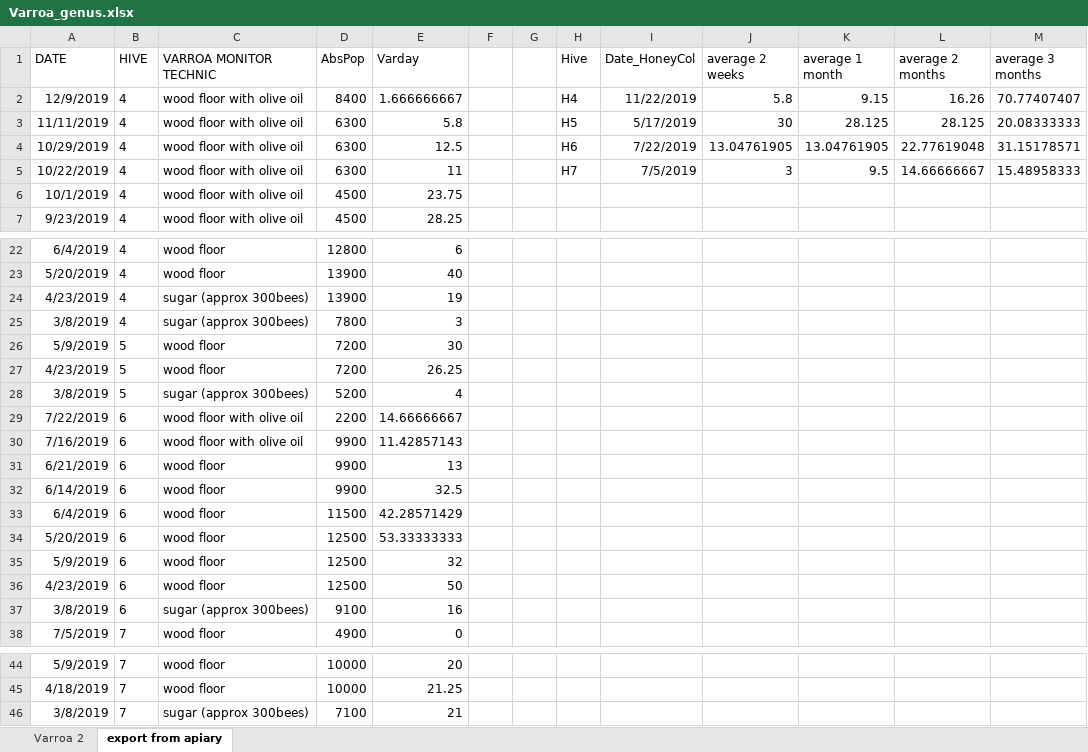
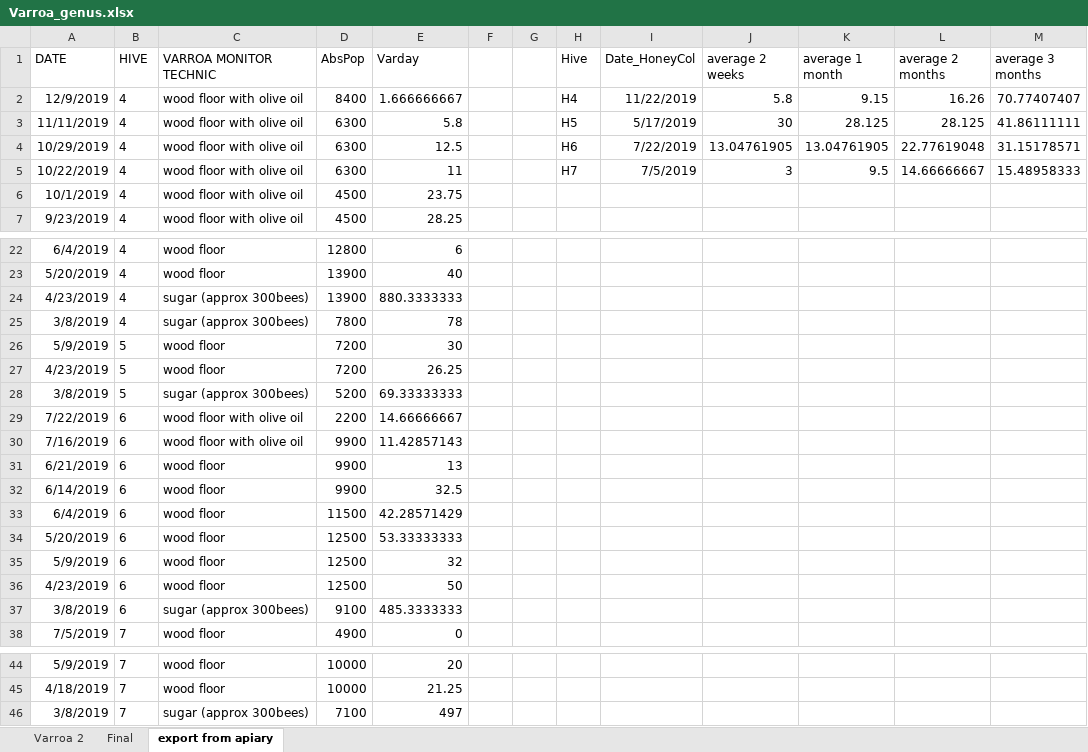
Before and after one commit to AGalanis97/Direct-shotgun-metagenomics-pub, an Excel workbook: Varroa 2/Varroa_genus.xlsx, sheet export from apiary, drawn as a sheet; only a part is shown, gaps mark what is left out; values as stored, in another font and other column widths than the file's, no borders; the diff names each change by its address in the sheet, - before the commit and + after, or states it on an @@ line.

```diff
--- a/Varroa 2/Varroa_genus.xlsx (sheet export from apiary)
+++ b/Varroa 2/Varroa_genus.xlsx (sheet export from apiary)
+sheet tab: Final
-M3 (average 3 months): 20.08333333
+M3 (average 3 months): 41.86111111
-E24 (Varday): 19
+E24 (Varday): 880.3333333
-E25 (Varday): 3
+E25 (Varday): 78
-E28 (Varday): 4
+E28 (Varday): 69.33333333
-E37 (Varday): 16
+E37 (Varday): 485.3333333
-E46 (Varday): 21
+E46 (Varday): 497
```
Also changed, not shown: sheet Varroa 2, 12 other files.
